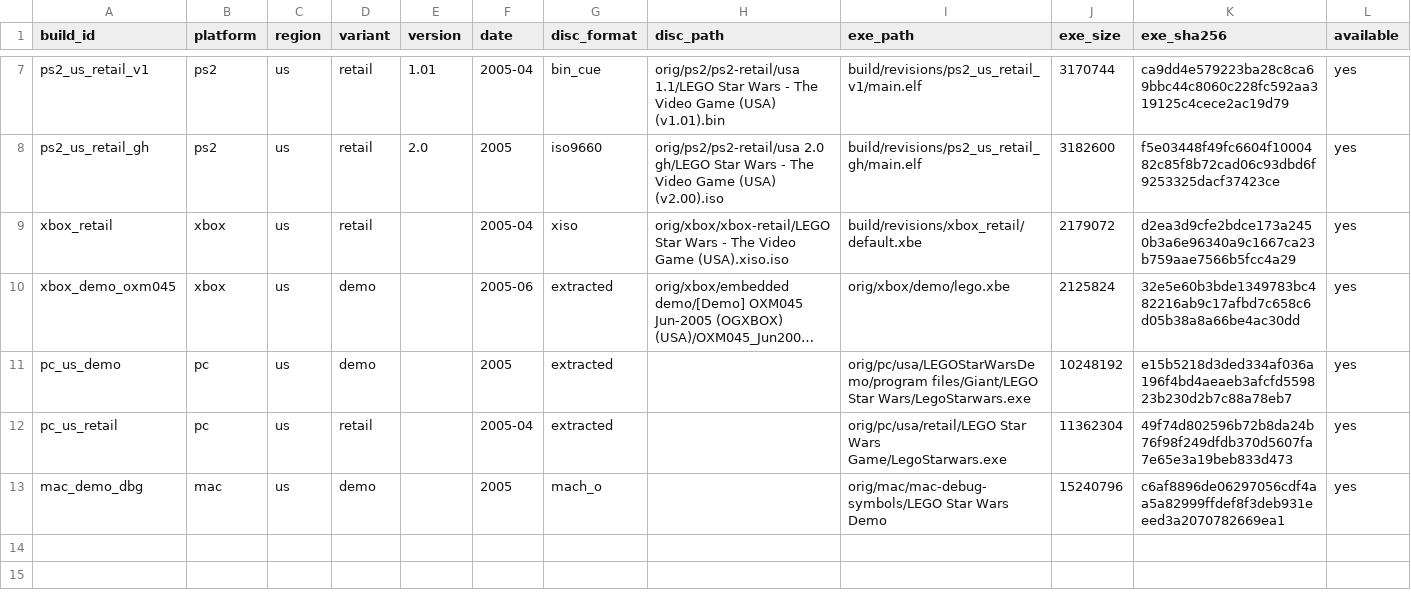
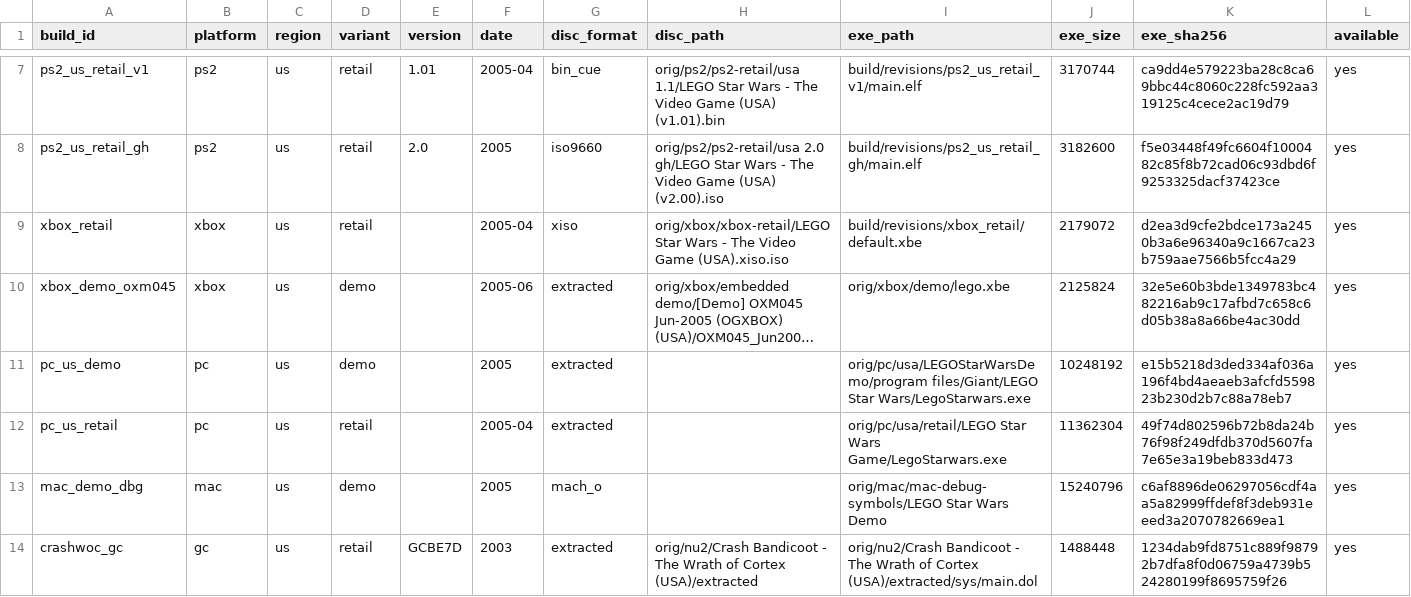
Before and after one commit to ellierocks/lsw1-decomp, a TSV file: research/revisions/builds.tsv, drawn as a sheet; only a part is shown, gaps mark what is left out; long unchanged cells end in …; rows hold the shown columns only; the diff names each change by its address in the sheet, - before the commit and + after, or states it on an @@ line.

```diff
--- a/research/revisions/builds.tsv
+++ b/research/revisions/builds.tsv
+row 14: crashwoc_gc | gc | us | retail | GCBE7D | 2003 | extracted | orig/nu2/Crash Bandicoot - The Wrath of Cortex (USA)/extracted | orig/nu2/Crash Bandicoot - The Wrath of Cortex (USA)/extracted/sys/main.dol | 1488448 | 1234dab9fd8751c889f98792b7dfa8f0d06759a4739b524280199f8695759f26 | yes
```
Also changed, not shown: 8 other files.
